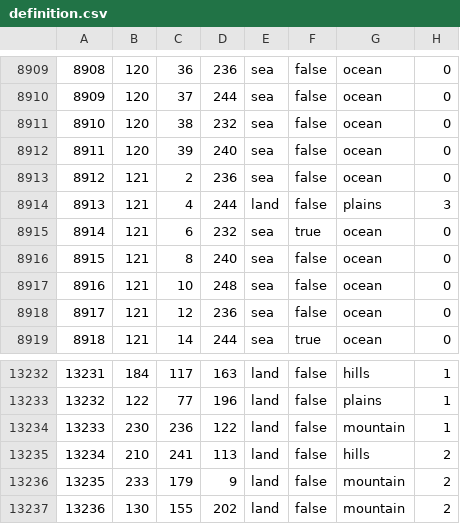
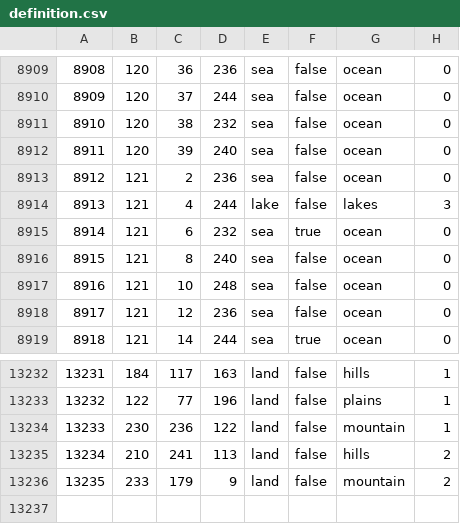
Before and after one commit to repknt/improvements, a CSV file: map/definition.csv, drawn as a sheet; only a part is shown, gaps mark what is left out.

```diff
--- a/map/definition.csv
+++ b/map/definition.csv
@@ -8913,3 +8913,3 @@
 8912;121;2;236;sea;false;ocean;0
-8913;121;4;244;land;false;plains;3
+8913;121;4;244;lake;false;lakes;3
 8914;121;6;232;sea;true;ocean;0
@@ -13236,2 +13236 @@
 13235;233;179;9;land;false;mountain;2
-13236;130;155;202;land;false;mountain;2
```
Also changed, not shown: 14 other files.
